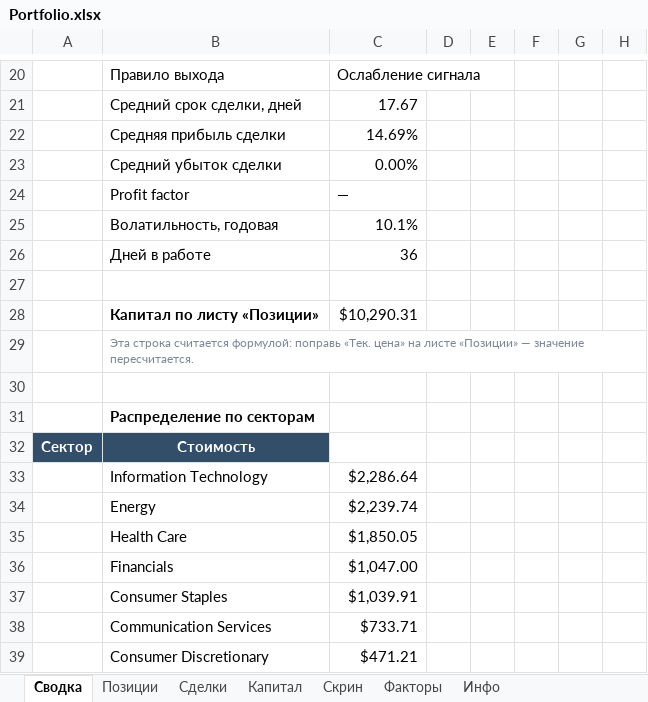
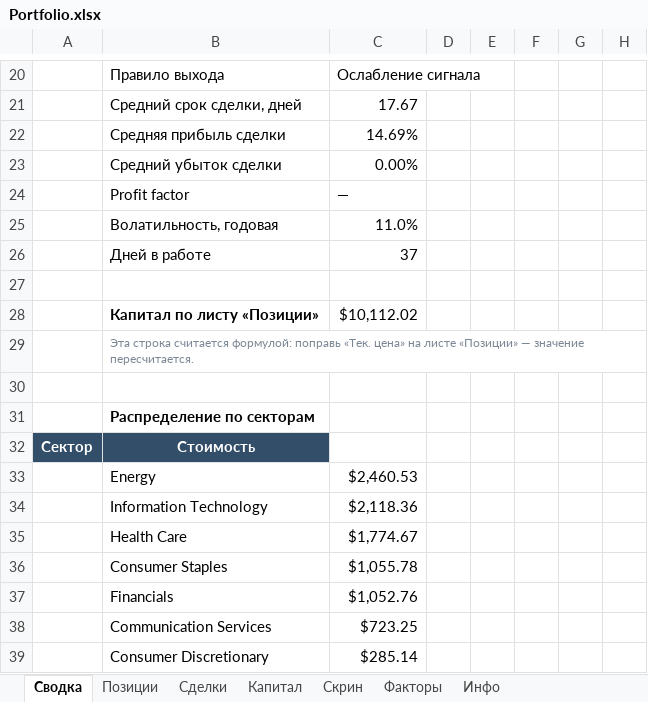
Before and after one commit to Vitoldinijs/sp500-screener, an Excel workbook: Portfolio.xlsx, sheet Сводка, drawn as a sheet; only a part is shown, gaps mark what is left out; values as stored, in another font and other column widths than the file's, no borders; charts and pictures not drawn; removed rows and columns are numbered as before the commit, all else as after; the diff covers the shown part only; the diff names each change by its address in the sheet, - before the commit and + after, or states it on an @@ line.

```diff
--- a/Portfolio.xlsx (sheet Сводка)
+++ b/Portfolio.xlsx (sheet Сводка)
-C25: 10.1%
+C25: 11.0%
-C26: 36
+C26: 37
-C28: $10,290.31
+C28: $10,112.02
-row 33:  | Information Technology | $2,286.64
-C33: $2,239.74
+C33: $2,460.53
+row 34:  | Information Technology | $2,118.36
-C35: $1,850.05
+C35: $1,774.67
-row 36:  | Financials | $1,047.00
-C36: $1,039.91
+C36: $1,055.78
+row 37:  | Financials | $1,052.76
-C38: $733.71
+C38: $723.25
-C39: $471.21
+C39: $285.14
```
Also changed, not shown: 1 added row, 1 removed row and 6 edited cells elsewhere in this sheet, sheet Скрин, sheet Позиции, sheet Капитал, sheet Инфо, charts or pictures, 9 other files.
